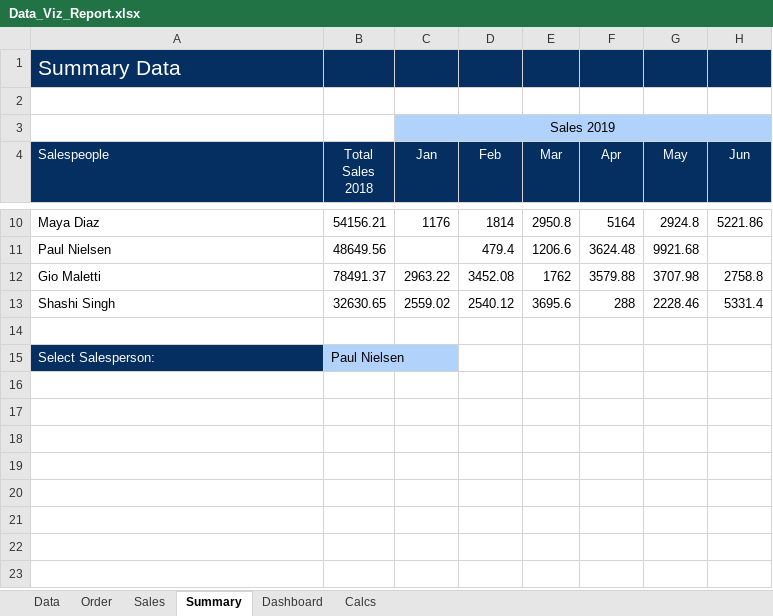
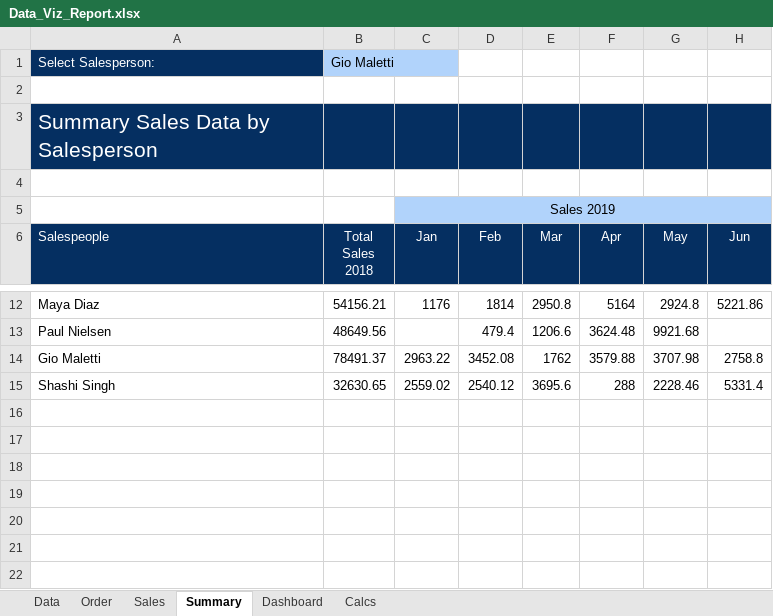
Before and after one commit to TaliaNgo/Data-Analytics-Skills-Porfolio, an Excel workbook: Excel/Data_Viz_Report.xlsx, sheet Summary, drawn as a sheet; only a part is shown, gaps mark what is left out; the shorter side is filled out with more unchanged rows; values as stored, in another font and other column widths than the file's, no borders; charts and pictures and conditional formats not drawn; addresses are those after the commit; rows hold the shown columns only; the diff names each change by its address in the sheet, - before the commit and + after, or states it on an @@ line.

Commit message:
update viz_report file

```diff
--- a/Excel/Data_Viz_Report.xlsx (sheet Summary)
+++ b/Excel/Data_Viz_Report.xlsx (sheet Summary)
+row 1: Select Salesperson: | Gio Maletti
+row 2: (empty)
-A3 (Salespeople): Summary Data
+A3 (Salespeople): Summary Sales Data by Salesperson
-row 17: Select Salesperson: | Paul Nielsen
+row 17: (empty)
-A17 fill: #052F61
+A17 fill: none
-B17 fill: #B1D3FB
+B17 fill: none
```
Also changed, not shown: formulas that keep their value, charts or pictures.
